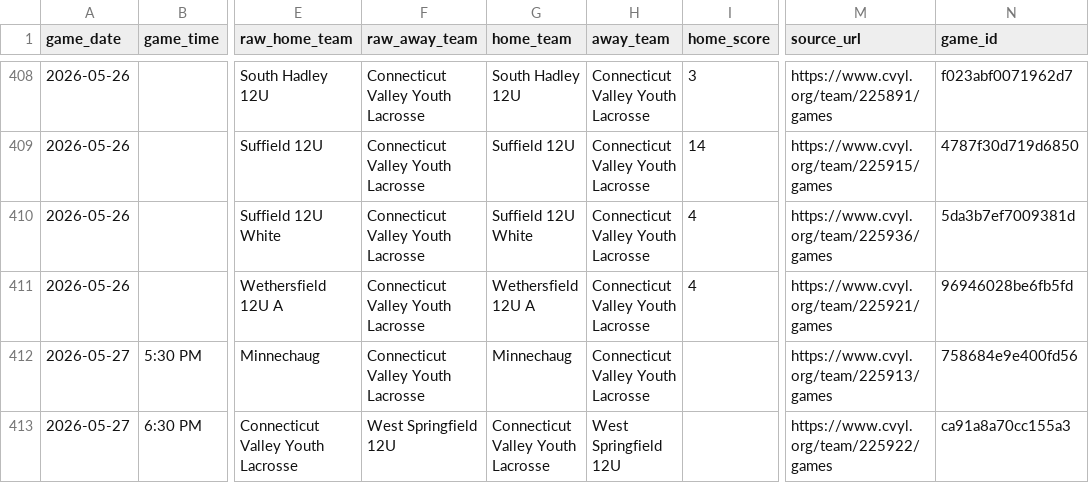
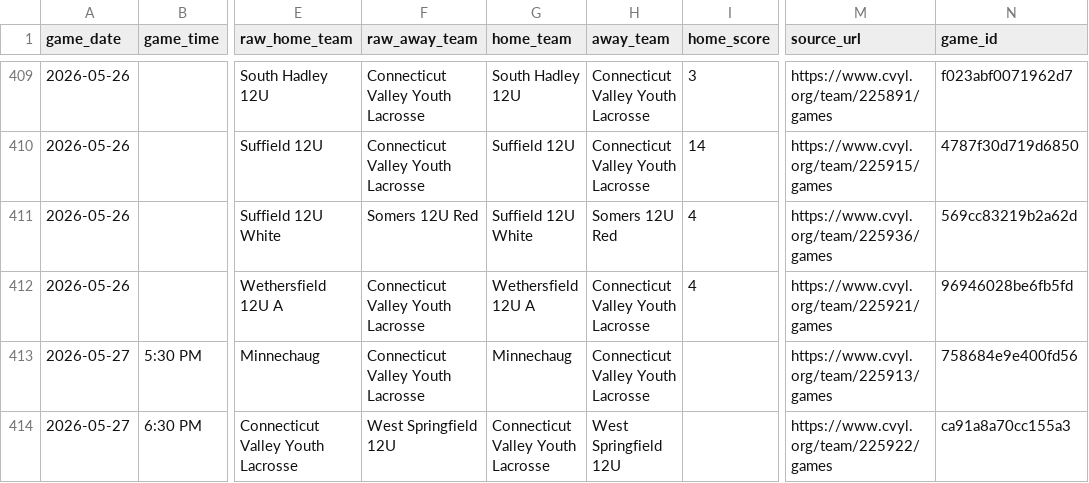
Before and after one commit to Benjaminrussell7/cvyl-prediction-dashboard, a CSV file: data/processed/cvyl_games.csv, drawn as a sheet; only a part is shown, gaps mark what is left out; addresses are those after the commit; the diff covers the shown part only; the diff names each change by its address in the sheet, - before the commit and + after, or states it on an @@ line.

```diff
--- a/data/processed/cvyl_games.csv
+++ b/data/processed/cvyl_games.csv
-F411 (raw_away_team): Connecticut Valley Youth Lacrosse
+F411 (raw_away_team): Somers 12U Red
-H411 (away_team): Connecticut Valley Youth Lacrosse
+H411 (away_team): Somers 12U Red
-N411 (game_id): 5da3b7ef7009381d
+N411 (game_id): 569cc83219b2a62d
```
Also changed, not shown: 5 added rows, 4 removed rows and 18 edited cells elsewhere in this file, data/processed/cvyl_backtest.csv, data/processed/cvyl_completed_games.csv, 18 other files.
